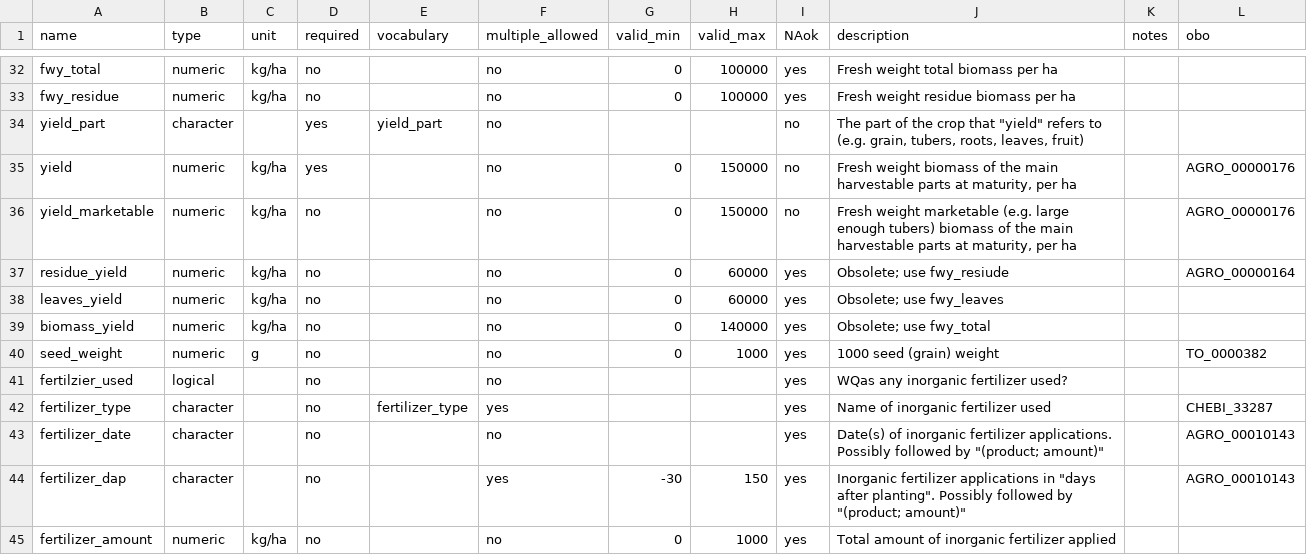
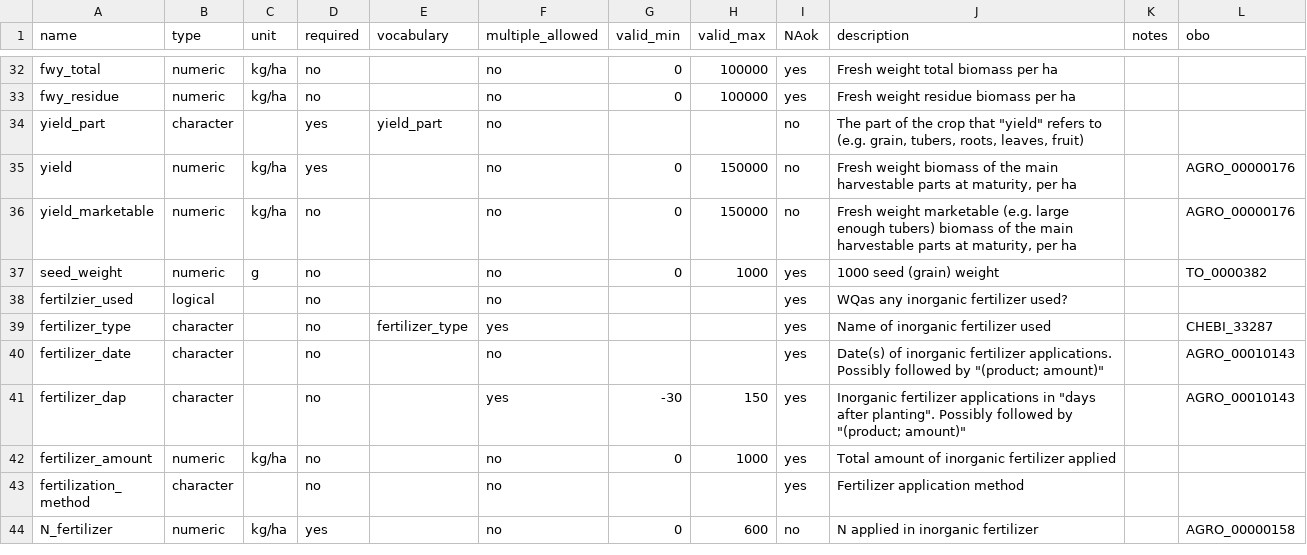
Before and after one commit to controvoc/terminag, a CSV file: variables/variables_crop.csv, drawn as a sheet; only a part is shown, gaps mark what is left out; the shorter side is filled out with more unchanged rows.

```diff
--- a/variables/variables_crop.csv
+++ b/variables/variables_crop.csv
@@ -36,5 +36,2 @@ yield,numeric,kg/ha,yes,,no,0,150000,no,"Fresh weight biomass of the main harves
 yield_marketable,numeric,kg/ha,no,,no,0,150000,no,"Fresh weight marketable (e.g. large enough tubers) biomass of the main harvestable parts at maturity, per ha",,AGRO_00000176
-residue_yield,numeric,kg/ha,no,,no,0,60000,yes,Obsolete; use fwy_resiude,,AGRO_00000164
-leaves_yield,numeric,kg/ha,no,,no,0,60000,yes,Obsolete; use fwy_leaves,,
-biomass_yield,numeric,kg/ha,no,,no,0,140000,yes,Obsolete; use fwy_total,,
 seed_weight,numeric,g,no,,no,0,1000,yes,1000 seed (grain) weight,,TO_0000382
```
